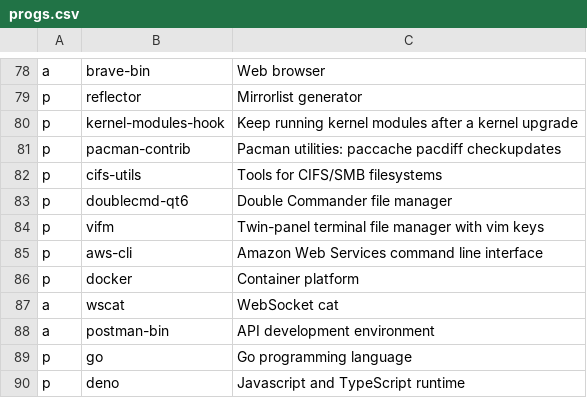
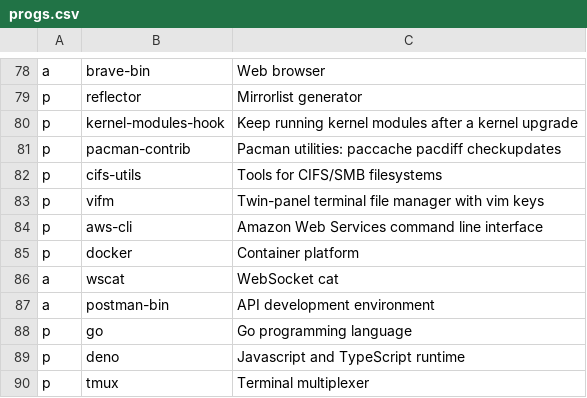
Before and after one commit to ramirocabral/dotfiles, a CSV file: progs.csv, drawn as a sheet; only a part is shown, gaps mark what is left out; the shorter side is filled out with more unchanged rows.

Commit message:
doublecmd: stop tracking config and drop the package

```diff
--- a/progs.csv
+++ b/progs.csv
@@ -82,3 +82,2 @@ p,pacman-contrib,Pacman utilities: paccache pacdiff checkupdates
 p,cifs-utils,Tools for CIFS/SMB filesystems
-p,doublecmd-qt6,Double Commander file manager
 p,vifm,Twin-panel terminal file manager with vim keys
```
Also changed, not shown: 6 other files.
